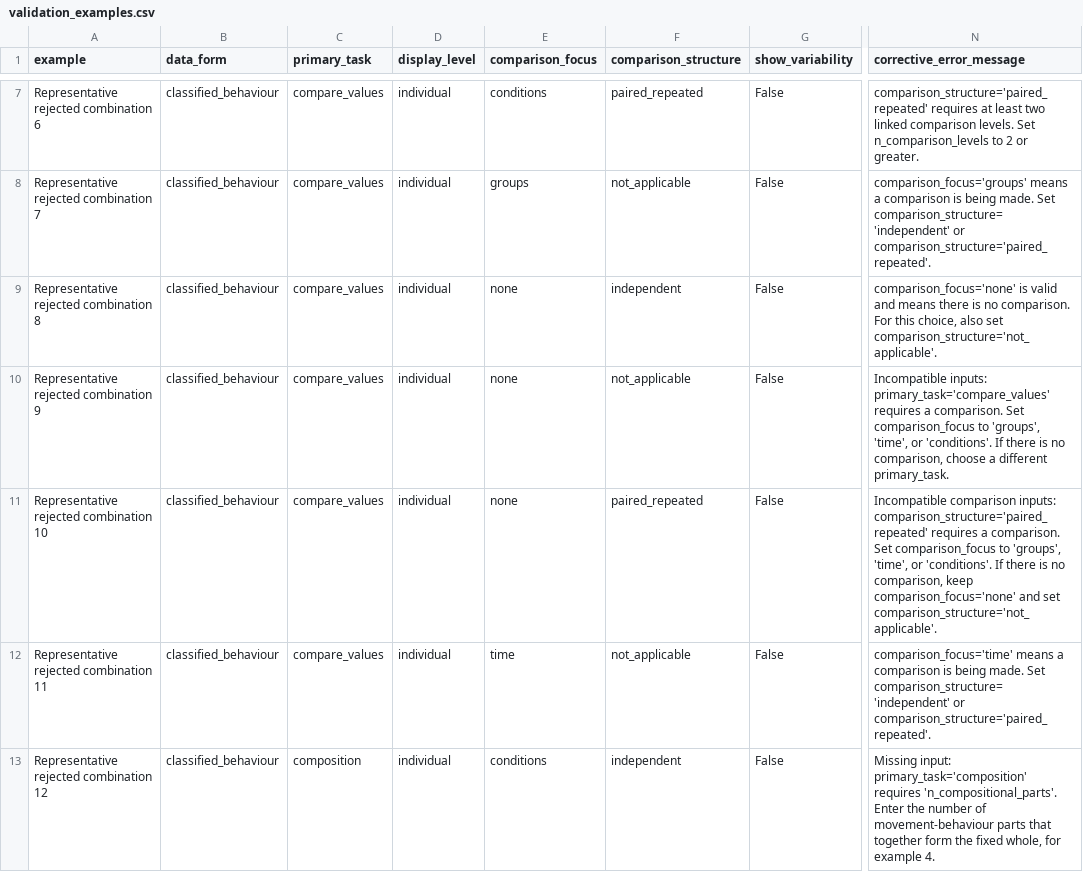
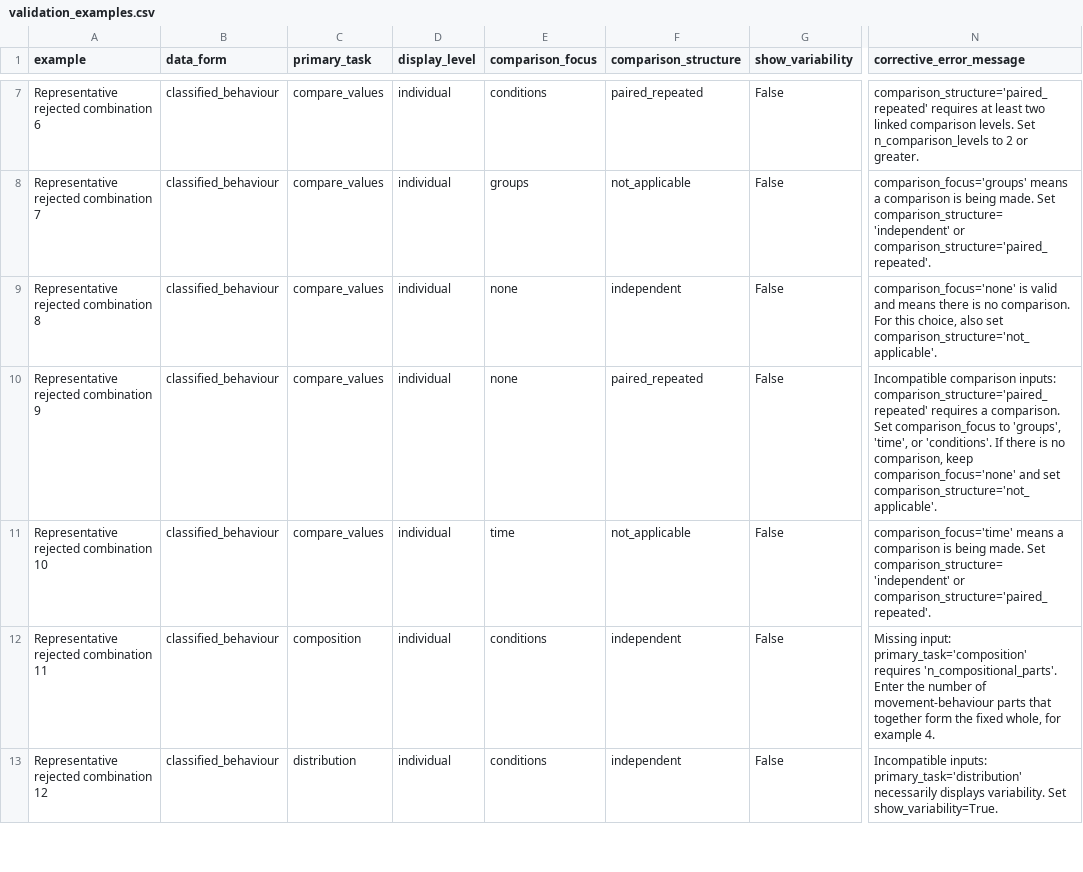
Before and after one commit to mpaivama/accelerometer-visualisation-decision-support, a CSV file: decision_report/validation_examples.csv, drawn as a sheet; only a part is shown, gaps mark what is left out; the diff covers the shown part only; the diff names each change by its address in the sheet, - before the commit and + after, or states it on an @@ line.

```diff
--- a/decision_report/validation_examples.csv
+++ b/decision_report/validation_examples.csv
-F10 (comparison_structure): not_applicable
+F10 (comparison_structure): paired_repeated
-N10 (corrective_error_message): Incompatible inputs: primary_task='compare_values' requires a comparison. Set comparison_focus to 'groups', 'time', or 'conditions'. If there is no comparison, choose a different primary_task.
+N10 (corrective_error_message): Incompatible comparison inputs: comparison_structure='paired_repeated' requires a comparison. Set comparison_focus to 'groups', 'time', or 'conditions'. If there is no comparison, keep comparison_focus='none' and set comparison_structure='not_applicable'.
-E11 (comparison_focus): none
+E11 (comparison_focus): time
-F11 (comparison_structure): paired_repeated
+F11 (comparison_structure): not_applicable
-N11 (corrective_error_message): Incompatible comparison inputs: comparison_structure='paired_repeated' requires a comparison. Set comparison_focus to 'groups', 'time', or 'conditions'. If there is no comparison, keep comparison_focus='none' and set comparison_structure='not_applicable'.
+N11 (corrective_error_message): comparison_focus='time' means a comparison is being made. Set comparison_structure='independent' or comparison_structure='paired_repeated'.
-C12 (primary_task): compare_values
+C12 (primary_task): composition
-E12 (comparison_focus): time
+E12 (comparison_focus): conditions
-F12 (comparison_structure): not_applicable
+F12 (comparison_structure): independent
-N12 (corrective_error_message): comparison_focus='time' means a comparison is being made. Set comparison_structure='independent' or comparison_structure='paired_repeated'.
+N12 (corrective_error_message): Missing input: primary_task='composition' requires 'n_compositional_parts'. Enter the number of movement-behaviour parts that together form the fixed whole, for example 4.
-C13 (primary_task): composition
+C13 (primary_task): distribution
-N13 (corrective_error_message): Missing input: primary_task='composition' requires 'n_compositional_parts'. Enter the number of movement-behaviour parts that together form the fixed whole, for example 4.
+N13 (corrective_error_message): Incompatible inputs: primary_task='distribution' necessarily displays variability. Set show_variability=True.
```
Also changed, not shown: 1 removed row and 8 edited cells elsewhere in this file, decision_report/recommendation_sets.csv, 9 other files.
